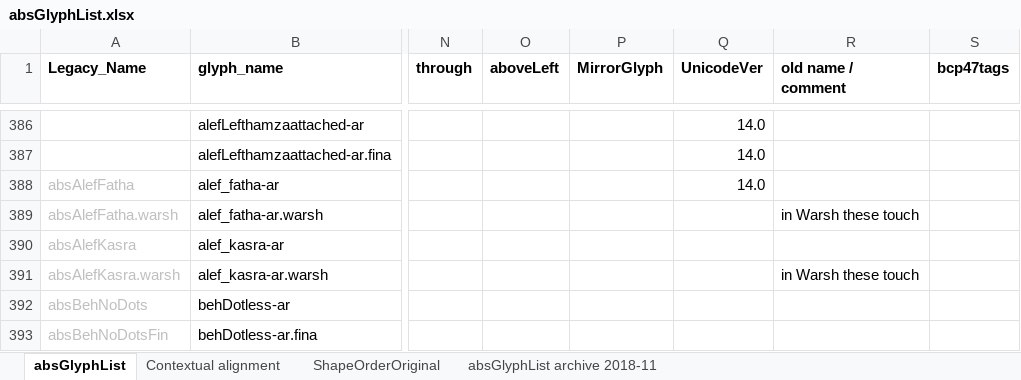
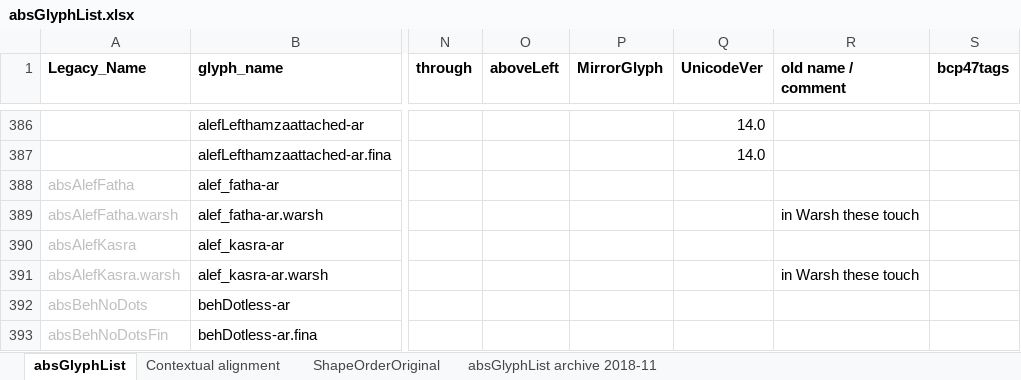
Before and after one commit to silnrsi/font-arab-tools, an Excel workbook: absGlyphList/absGlyphList.xlsx, sheet absGlyphList, drawn as a sheet; only a part is shown, gaps mark what is left out; values as stored, in another font and other column widths than the file's, no borders; charts and pictures not drawn; the diff covers the shown part only; the diff names each change by its address in the sheet, - before the commit and + after, or states it on an @@ line.

```diff
--- a/absGlyphList/absGlyphList.xlsx (sheet absGlyphList)
+++ b/absGlyphList/absGlyphList.xlsx (sheet absGlyphList)
-Q388 (UnicodeVer): 14.0
+Q388 (UnicodeVer): (empty)
```
Also changed, not shown: 38 added rows elsewhere in this sheet, 1 other file.
